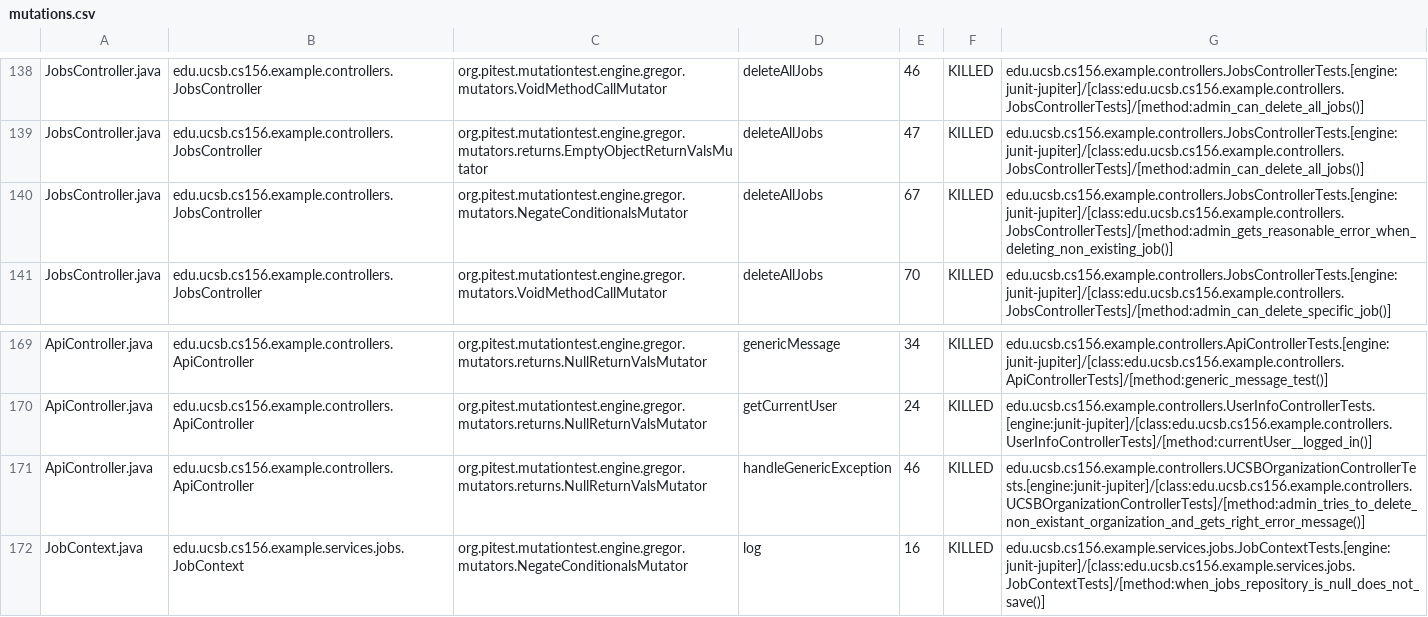
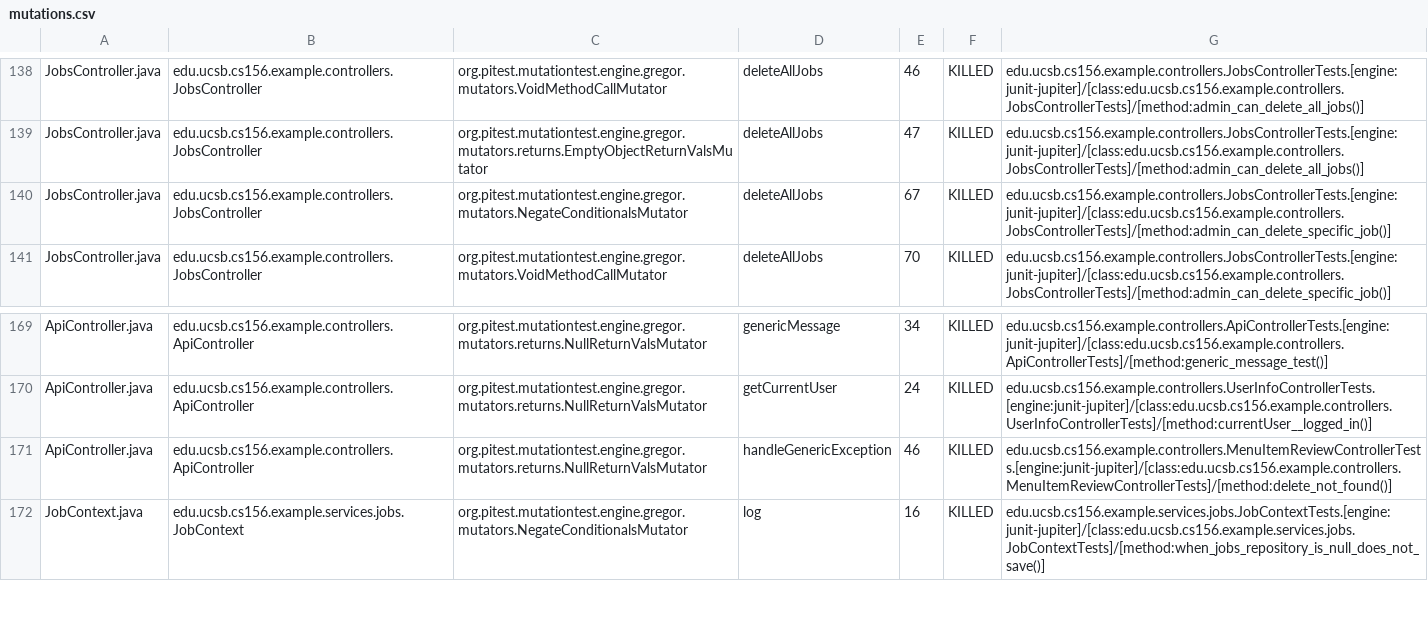
Before and after one commit to ucsb-cs156-s26/team01-s26-03, a CSV file: prs/69/pitest/mutations.csv, drawn as a sheet; only a part is shown, gaps mark what is left out.

Commit message:
Deploying to gh-pages from @ ucsb-cs156-s26/team01-s26-03@ab6355ed57b59f4906bf8a360dd182bd0231a259 🚀

```diff
--- a/prs/69/pitest/mutations.csv
+++ b/prs/69/pitest/mutations.csv
@@ -139,3 +139,3 @@ JobsController.java,edu.ucsb.cs156.example.controllers.JobsController,org.pitest
 JobsController.java,edu.ucsb.cs156.example.controllers.JobsController,org.pitest.mutationtest.engine.gregor.mutators.returns.EmptyObjectReturnValsMutator,deleteAllJobs,47,KILLED,edu.ucsb.cs156.example.controllers.JobsControllerTests.[engine:junit-jupiter]/[class:edu.ucsb.cs156.example.controllers.JobsControllerTests]/[method:admin_can_delete_all_jobs()]
-JobsController.java,edu.ucsb.cs156.example.controllers.JobsController,org.pitest.mutationtest.engine.gregor.mutators.NegateConditionalsMutator,deleteAllJobs,67,KILLED,edu.ucsb.cs156.example.controllers.JobsControllerTests.[engine:junit-jupiter]/[class:edu.ucsb.cs156.example.controllers.JobsControllerTests]/[method:admin_gets_reasonable_error_when_deleting_non_existing_job()]
+JobsController.java,edu.ucsb.cs156.example.controllers.JobsController,org.pitest.mutationtest.engine.gregor.mutators.NegateConditionalsMutator,deleteAllJobs,67,KILLED,edu.ucsb.cs156.example.controllers.JobsControllerTests.[engine:junit-jupiter]/[class:edu.ucsb.cs156.example.controllers.JobsControllerTests]/[method:admin_can_delete_specific_job()]
 JobsController.java,edu.ucsb.cs156.example.controllers.JobsController,org.pitest.mutationtest.engine.gregor.mutators.VoidMethodCallMutator,deleteAllJobs,70,KILLED,edu.ucsb.cs156.example.controllers.JobsControllerTests.[engine:junit-jupiter]/[class:edu.ucsb.cs156.example.controllers.JobsControllerTests]/[method:admin_can_delete_specific_job()]
@@ -170,3 +170,3 @@ ApiController.java,edu.ucsb.cs156.example.controllers.ApiController,org.pitest.m
 ApiController.java,edu.ucsb.cs156.example.controllers.ApiController,org.pitest.mutationtest.engine.gregor.mutators.returns.NullReturnValsMutator,getCurrentUser,24,KILLED,edu.ucsb.cs156.example.controllers.UserInfoControllerTests.[engine:junit-jupiter]/[class:edu.ucsb.cs156.example.controllers.UserInfoControllerTests]/[method:currentUser__logged_in()]
-ApiController.java,edu.ucsb.cs156.example.controllers.ApiController,org.pitest.mutationtest.engine.gregor.mutators.returns.NullReturnValsMutator,handleGenericException,46,KILLED,edu.ucsb.cs156.example.controllers.UCSBOrganizationControllerTests.[engine:junit-jupiter]/[class:edu.ucsb.cs156.example.controllers.UCSBOrganizationControllerTests]/[method:admin_tries_to_delete_non_existant_organization_and_gets_right_error_message()]
+ApiController.java,edu.ucsb.cs156.example.controllers.ApiController,org.pitest.mutationtest.engine.gregor.mutators.returns.NullReturnValsMutator,handleGenericException,46,KILLED,edu.ucsb.cs156.example.controllers.MenuItemReviewControllerTests.[engine:junit-jupiter]/[class:edu.ucsb.cs156.example.controllers.MenuItemReviewControllerTests]/[method:delete_not_found()]
 JobContext.java,edu.ucsb.cs156.example.services.jobs.JobContext,org.pitest.mutationtest.engine.gregor.mutators.NegateConditionalsMutator,log,16,KILLED,edu.ucsb.cs156.example.services.jobs.JobContextTests.[engine:junit-jupiter]/[class:edu.ucsb.cs156.example.services.jobs.JobContextTests]/[method:when_jobs_repository_is_null_does_not_save()]
```
Also changed, not shown: 22 other files.
